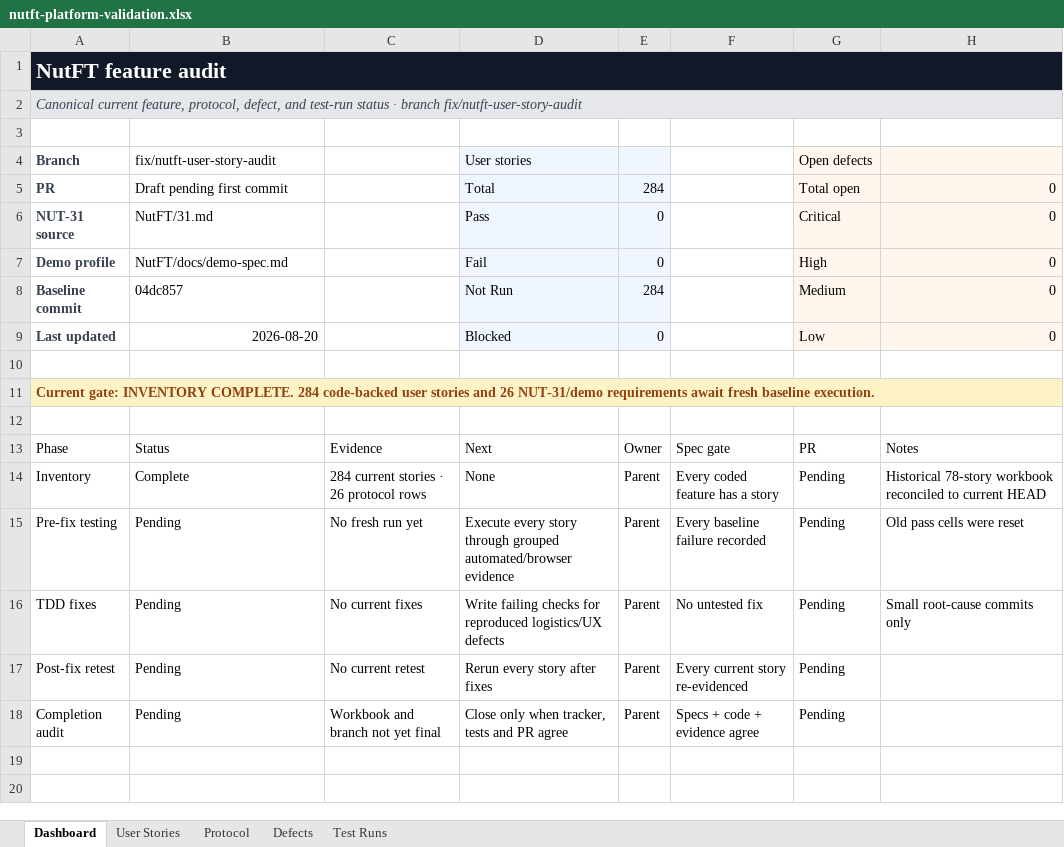
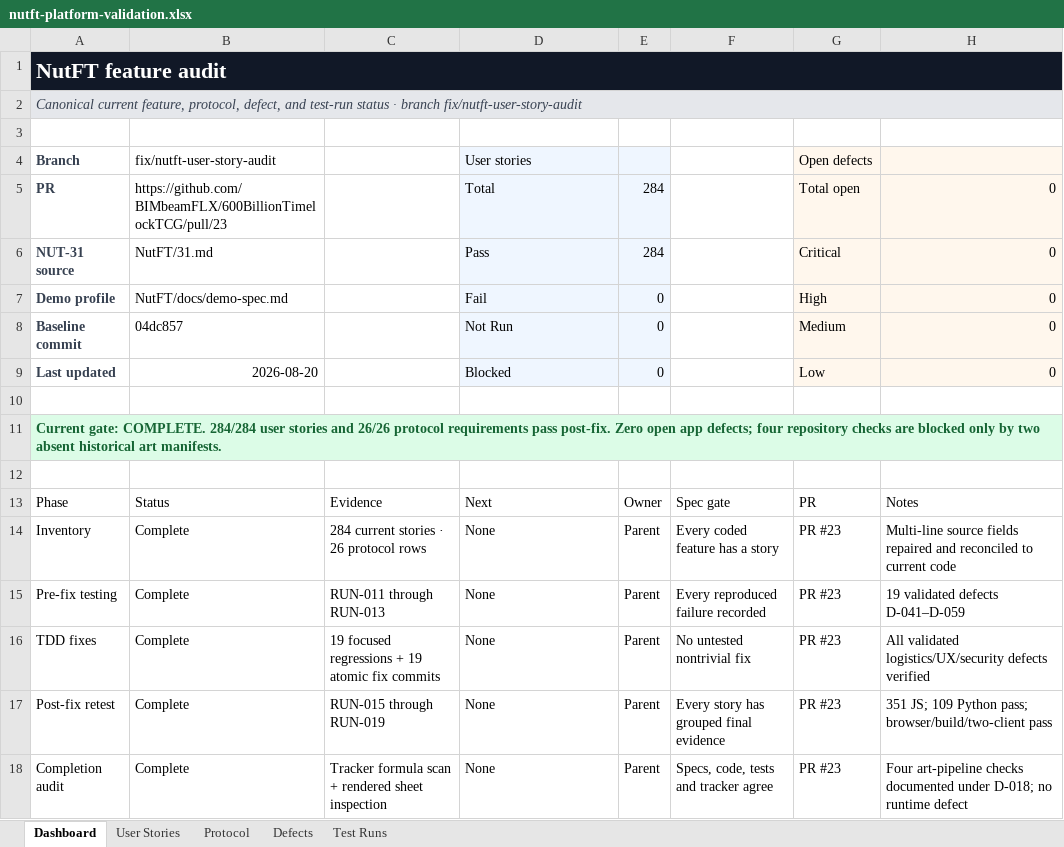
Before and after one commit to BIMbeamFLX/600BillionTimelockTCG, an Excel workbook: outputs/01a015ae-ab4f-7202-8d77-0679917a61c4/nutft-platform-validation.xlsx, sheet Dashboard, drawn as a sheet; values as stored, in another font and other column widths than the file's, no borders; table styles not drawn; the diff names each change by its address in the sheet, - before the commit and + after, or states it on an @@ line.

Commit message:
docs: finalize NutFT validation tracker

```diff
--- a/outputs/01a015ae-ab4f-7202-8d77-0679917a61c4/nutft-platform-validation.xlsx (sheet Dashboard)
+++ b/outputs/01a015ae-ab4f-7202-8d77-0679917a61c4/nutft-platform-validation.xlsx (sheet Dashboard)
-B5: Draft pending first commit
+B5: https://github.com/BIMbeamFLX/600BillionTimelockTCG/pull/23
-E6: 0
+E6: 284
-E8: 284
+E8: 0
-A11: Current gate: INVENTORY COMPLETE. 284 code-backed user stories and 26 NUT-31/demo requirements await fresh baseline execution.
+A11: Current gate: COMPLETE. 284/284 user stories and 26/26 protocol requirements pass post-fix. Zero open app defects; four repository checks are blocked only by two absent historical art manifests.
-A11:H11 fill: #FEF3C7
+A11:H11 fill: #DCFCE7
-A11 text colour: #92400E
+A11 text colour: #166534
-G14:G18: Pending
+G14:G18: PR #23
-H14: Historical 78-story workbook reconciled to current HEAD
+H14: Multi-line source fields repaired and reconciled to current code
-B15:B18: Pending
+B15:B18: Complete
-C15: No fresh run yet
+C15: RUN-011 through RUN-013
-D15: Execute every story through grouped automated/browser evidence
+D15: None
-F15: Every baseline failure recorded
+F15: Every reproduced failure recorded
-H15: Old pass cells were reset
+H15: 19 validated defects D-041–D-059
-C16: No current fixes
+C16: 19 focused regressions + 19 atomic fix commits
-D16: Write failing checks for reproduced logistics/UX defects
+D16: None
-F16: No untested fix
+F16: No untested nontrivial fix
-H16: Small root-cause commits only
+H16: All validated logistics/UX/security defects verified
-C17: No current retest
+C17: RUN-015 through RUN-019
-D17: Rerun every story after fixes
+D17: None
-F17: Every current story re-evidenced
+F17: Every story has grouped final evidence
-H17: (empty)
+H17: 351 JS; 109 Python pass; browser/build/two-client pass
-C18: Workbook and branch not yet final
+C18: Tracker formula scan + rendered sheet inspection
-D18: Close only when tracker, tests and PR agree
+D18: None
-F18: Specs + code + evidence agree
+F18: Specs, code, tests and tracker agree
-H18: (empty)
+H18: Four art-pipeline checks documented under D-018; no runtime defect
```
Also changed, not shown: sheet User Stories, sheet Defects, sheet Test Runs, sheet Protocol.
